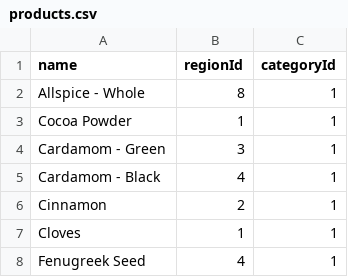
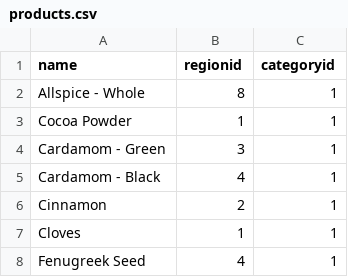
Before and after one commit to innocuous-symmetry/e-commerce, a CSV file: db/util/data/products.csv, drawn as a sheet; only a part is shown.

Commit message:
insert file contents refactored to take in variable number of columns

```diff
--- a/db/util/data/products.csv
+++ b/db/util/data/products.csv
@@ -1,2 +1,2 @@
-name,regionId,categoryId
+name,regionid,categoryid
 Allspice - Whole,8,1
```
Also changed, not shown: 2 other files.
